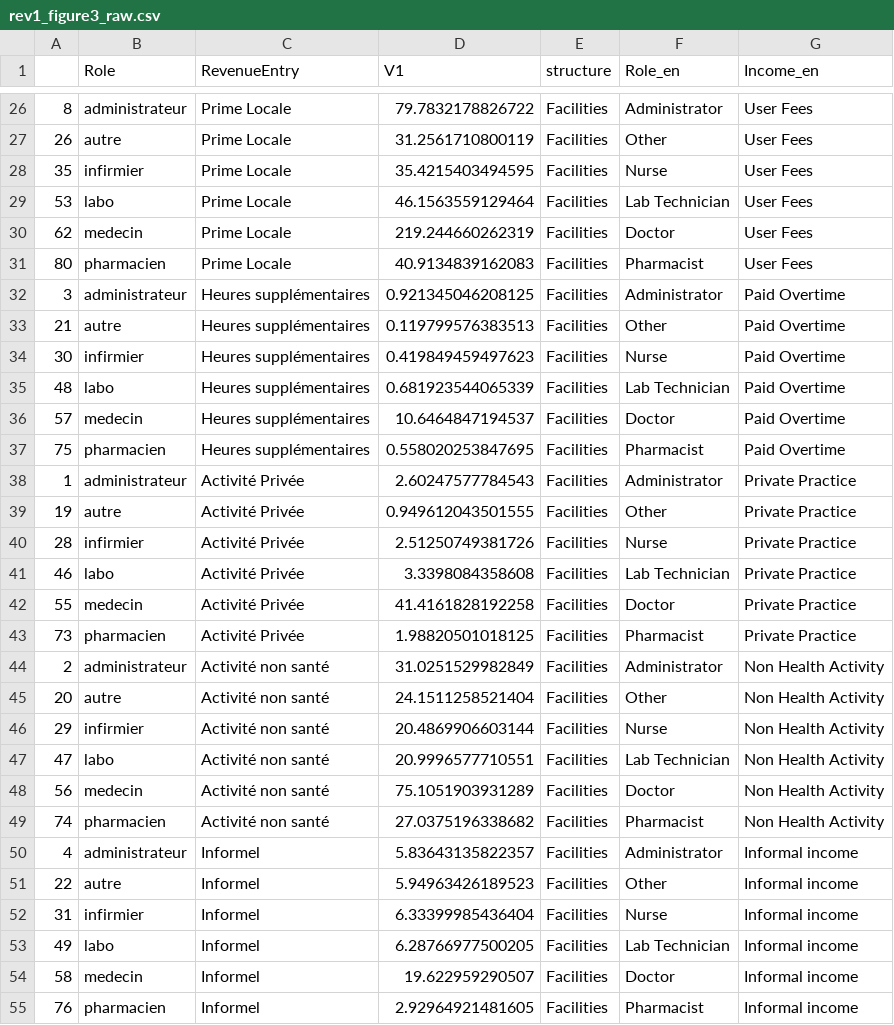
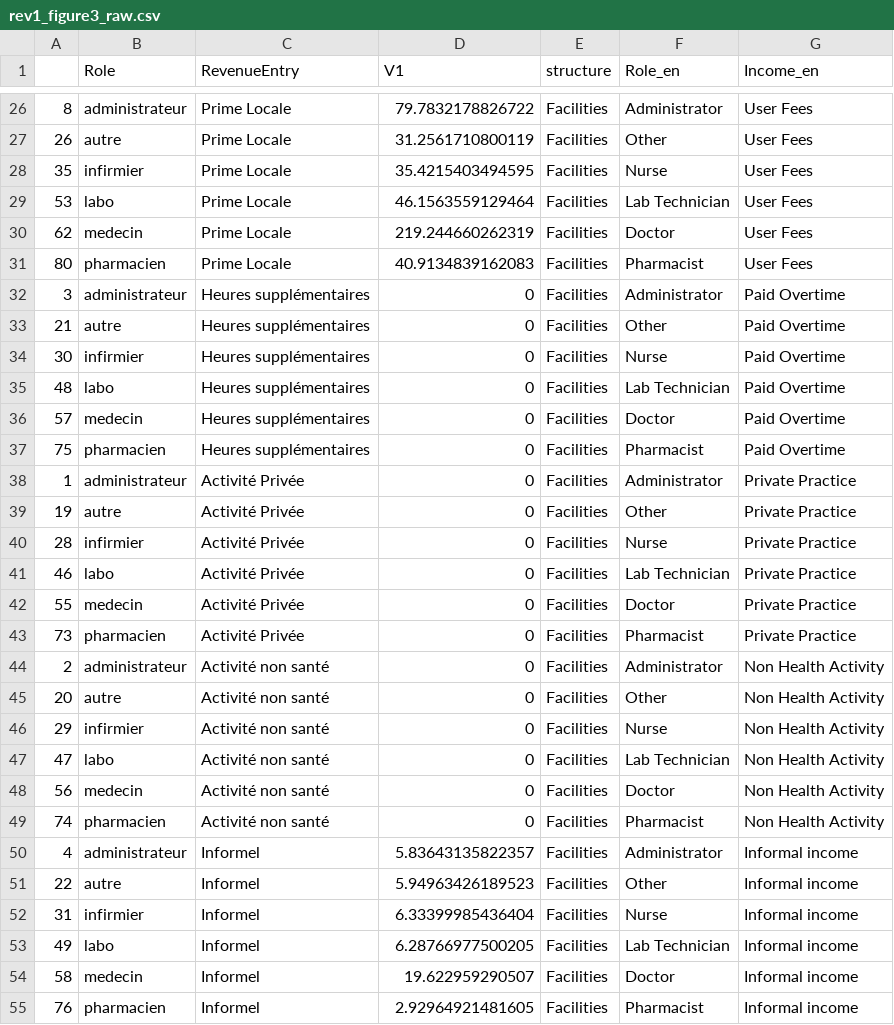
Before and after one commit to grlurton/DRC_HRH, a CSV file: article/rev1_figure3_raw.csv, drawn as a sheet; only a part is shown, gaps mark what is left out; the diff names each change by its address in the sheet, - before the commit and + after, or states it on an @@ line.

```diff
--- a/article/rev1_figure3_raw.csv
+++ b/article/rev1_figure3_raw.csv
-D32 (V1): 0.921345046208125
+D32 (V1): 0
-D33 (V1): 0.119799576383513
+D33 (V1): 0
-D34 (V1): 0.419849459497623
+D34 (V1): 0
-D35 (V1): 0.681923544065339
+D35 (V1): 0
-D36 (V1): 10.6464847194537
+D36 (V1): 0
-D37 (V1): 0.558020253847695
+D37 (V1): 0
-D38 (V1): 2.60247577784543
+D38 (V1): 0
-D39 (V1): 0.949612043501555
+D39 (V1): 0
-D40 (V1): 2.51250749381726
+D40 (V1): 0
-D41 (V1): 3.3398084358608
+D41 (V1): 0
-D42 (V1): 41.4161828192258
+D42 (V1): 0
-D43 (V1): 1.98820501018125
+D43 (V1): 0
-D44 (V1): 31.0251529982849
+D44 (V1): 0
-D45 (V1): 24.1511258521404
+D45 (V1): 0
-D46 (V1): 20.4869906603144
+D46 (V1): 0
-D47 (V1): 20.9996577710551
+D47 (V1): 0
-D48 (V1): 75.1051903931289
+D48 (V1): 0
-D49 (V1): 27.0375196338682
+D49 (V1): 0
```
Also changed, not shown: article/rev1_figure2_raw.csv, 4 other files.
